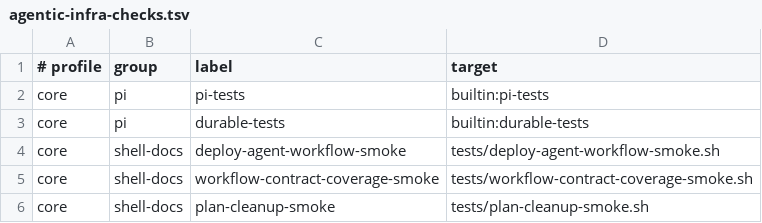
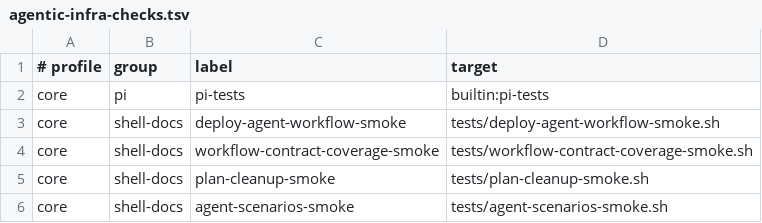
Before and after one commit to Tonours/etabli, a TSV file: workflow/runtime/agentic-infra-checks.tsv, drawn as a sheet; only a part is shown; the shorter side is filled out with more unchanged rows; the diff names each change by its address in the sheet, - before the commit and + after, or states it on an @@ line.

Commit message:
chore: remove pi durable

```diff
--- a/workflow/runtime/agentic-infra-checks.tsv
+++ b/workflow/runtime/agentic-infra-checks.tsv
-row 3: core | pi | durable-tests | builtin:durable-tests
```
Also changed, not shown: 48 other files.
